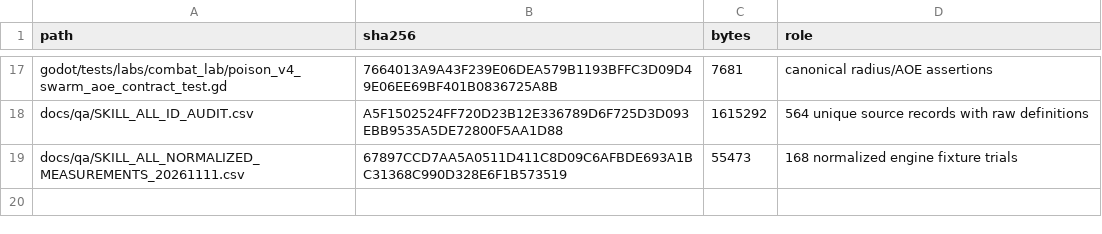
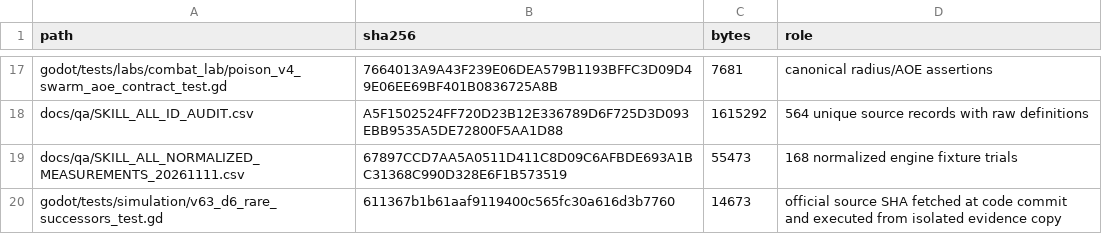
Before and after one commit to vuanhtuan161094-byte/TongMonBaDao, a CSV file: godot/outputs/qa_evidence/skill_all_9242ded8_20261111/SOURCE_MANIFEST.csv, drawn as a sheet; only a part is shown, gaps mark what is left out; the diff names each change by its address in the sheet, - before the commit and + after, or states it on an @@ line.

```diff
--- a/godot/outputs/qa_evidence/skill_all_9242ded8_20261111/SOURCE_MANIFEST.csv
+++ b/godot/outputs/qa_evidence/skill_all_9242ded8_20261111/SOURCE_MANIFEST.csv
+row 20: godot/tests/simulation/v63_d6_rare_successors_test.gd | 611367b1b61aaf9119400c565fc30a616d3b7760 | 14673 | official source SHA fetched at code commit and executed from isolated evidence copy
```
Also changed, not shown: godot/outputs/qa_evidence/skill_all_9242ded8_20261111/combined_matrix.csv, 6 other files.
